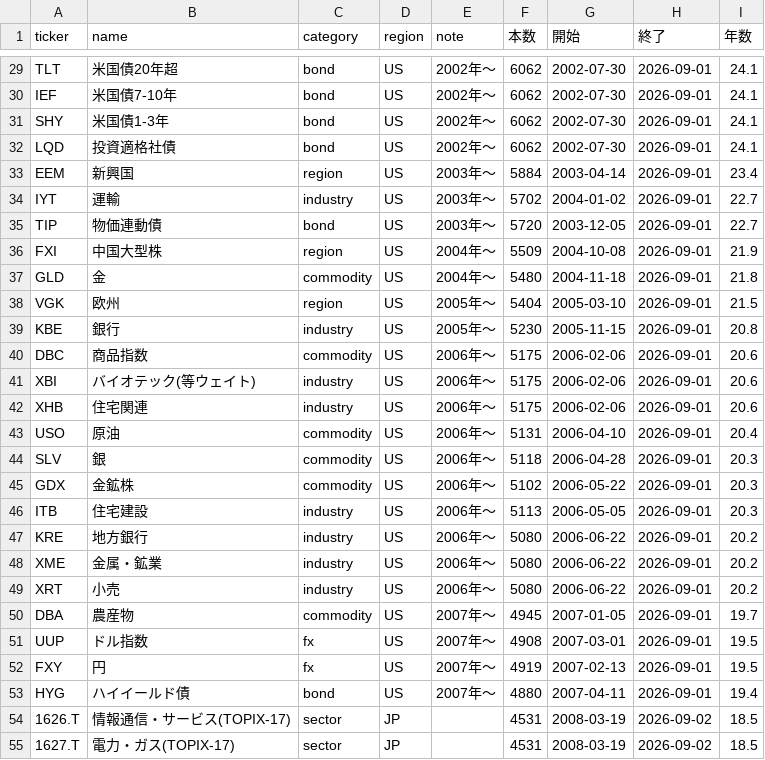
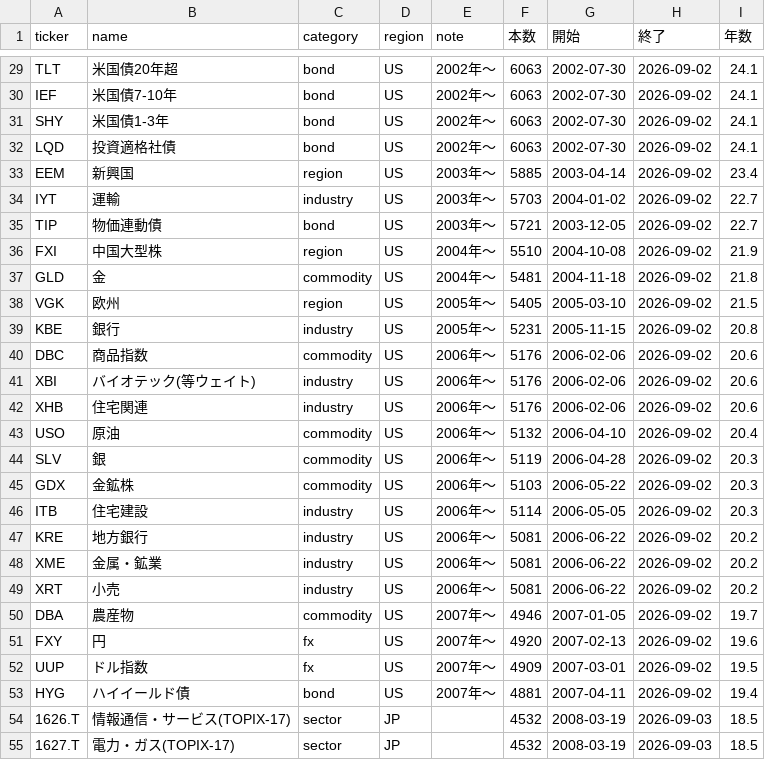
Before and after one commit to ryoubox-cpu/jp-stock-data, a CSV file: data/assets_coverage.csv, drawn as a sheet; only a part is shown, gaps mark what is left out; removed rows and columns are numbered as before the commit, all else as after; the diff covers the shown part only; the diff names each change by its address in the sheet, - before the commit and + after, or states it on an @@ line.

```diff
--- a/data/assets_coverage.csv
+++ b/data/assets_coverage.csv
-F29:F32 (本数): 6062
+F29:F32 (本数): 6063
-H29:H50 (終了): 2026-09-01
+H29:H50 (終了): 2026-09-02
-F33 (本数): 5884
+F33 (本数): 5885
-F34 (本数): 5702
+F34 (本数): 5703
-F35 (本数): 5720
+F35 (本数): 5721
-F36 (本数): 5509
+F36 (本数): 5510
-F37 (本数): 5480
+F37 (本数): 5481
-F38 (本数): 5404
+F38 (本数): 5405
-F39 (本数): 5230
+F39 (本数): 5231
-F40:F42 (本数): 5175
+F40:F42 (本数): 5176
-F43 (本数): 5131
+F43 (本数): 5132
-F44 (本数): 5118
+F44 (本数): 5119
-F45 (本数): 5102
+F45 (本数): 5103
-F46 (本数): 5113
+F46 (本数): 5114
-F47:F49 (本数): 5080
+F47:F49 (本数): 5081
-F50 (本数): 4945
+F50 (本数): 4946
+row 51: FXY | 円 | fx | US | 2007年〜 | 4920 | 2007-02-13 | 2026-09-02 | 19.6
-F52 (本数): 4908
+F52 (本数): 4909
-H52 (終了): 2026-09-01
+H52 (終了): 2026-09-02
-row 52: FXY | 円 | fx | US | 2007年〜 | 4919 | 2007-02-13 | 2026-09-01 | 19.5
-F53 (本数): 4880
+F53 (本数): 4881
-H53 (終了): 2026-09-01
+H53 (終了): 2026-09-02
-F54:F55 (本数): 4531
+F54:F55 (本数): 4532
-H54:H55 (終了): 2026-09-02
+H54:H55 (終了): 2026-09-03
```
Also changed, not shown: 1 added row, 1 removed row and 96 edited cells elsewhere in this file, 5 other files.
